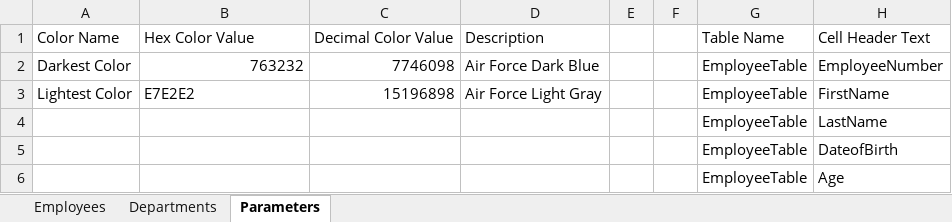
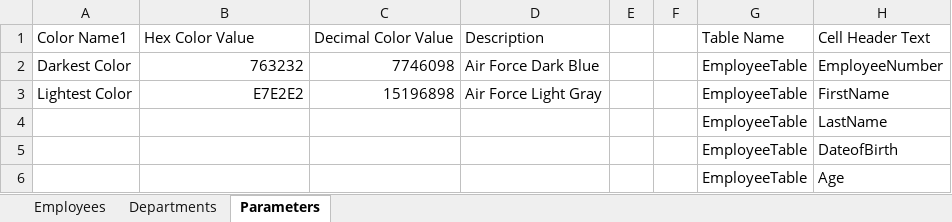
Before and after one commit to BriargateExcel/TableManager, an Excel workbook: Table_Manager_Example.xlsm, sheet Parameters, drawn as a sheet; only a part is shown; values as stored, in another font and other column widths than the file's, no borders; table styles not drawn; the diff names each change by its address in the sheet, - before the commit and + after, or states it on an @@ line.

Commit message:
Adding pictures for Wiki. Updated Example file

```diff
--- a/Table_Manager_Example.xlsm (sheet Parameters)
+++ b/Table_Manager_Example.xlsm (sheet Parameters)
-A1: Color Name
+A1: Color Name1
-B3 alignment: left
+B3 alignment: right
```
Also changed, not shown: 10 other files.
